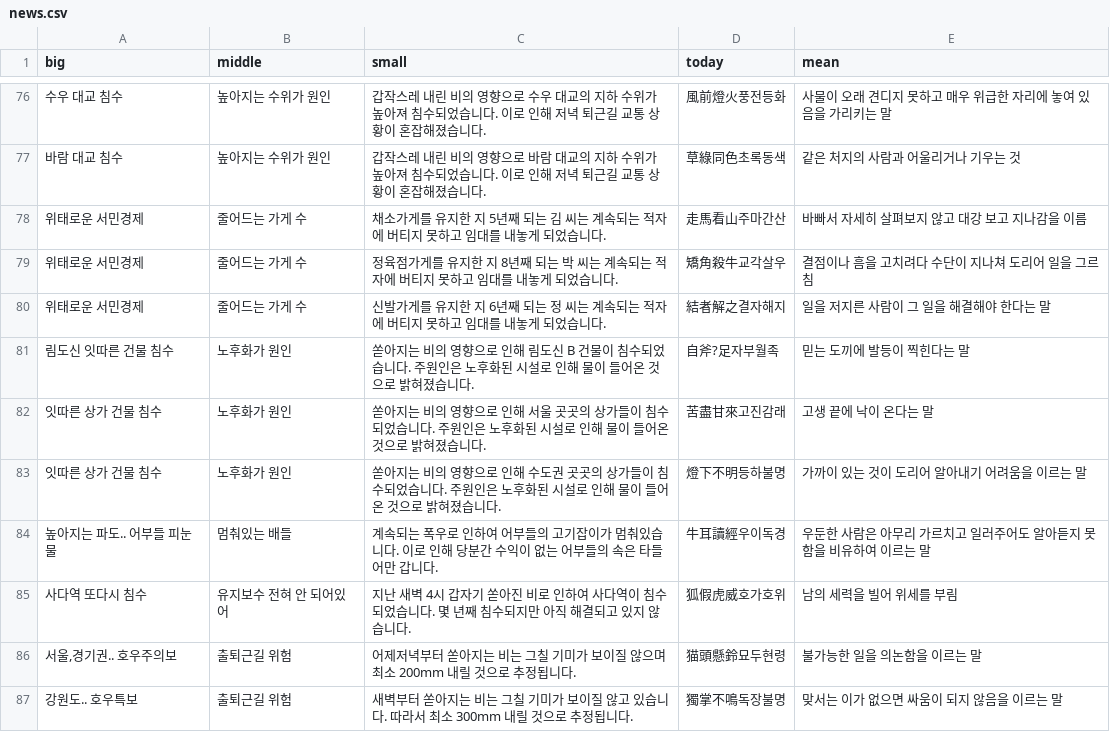
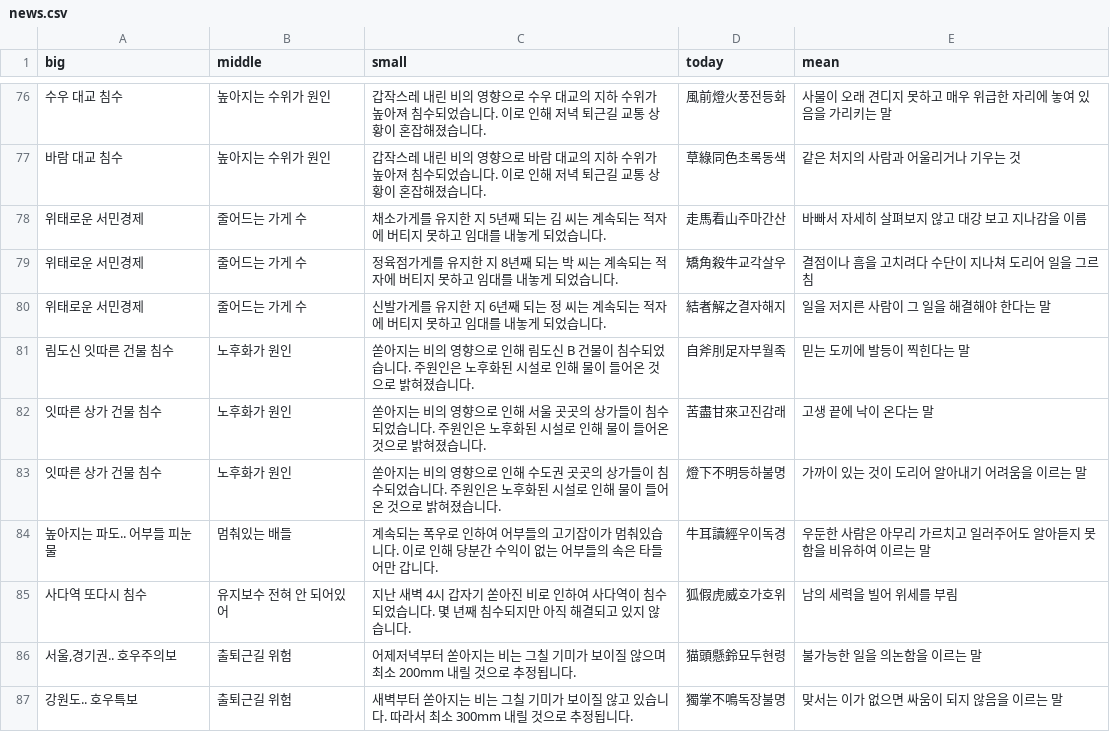
Before and after one commit to catdoglove/Rainroom_renew, a CSV file: Resources/CSV/news.csv, drawn as a sheet; only a part is shown, gaps mark what is left out; the diff names each change by its address in the sheet, - before the commit and + after, or states it on an @@ line.

```diff
--- a/Resources/CSV/news.csv
+++ b/Resources/CSV/news.csv
-D81 (today): 自斧?足자부월족
+D81 (today): 自斧刖足자부월족
```
Also changed, not shown: 2 other files.
